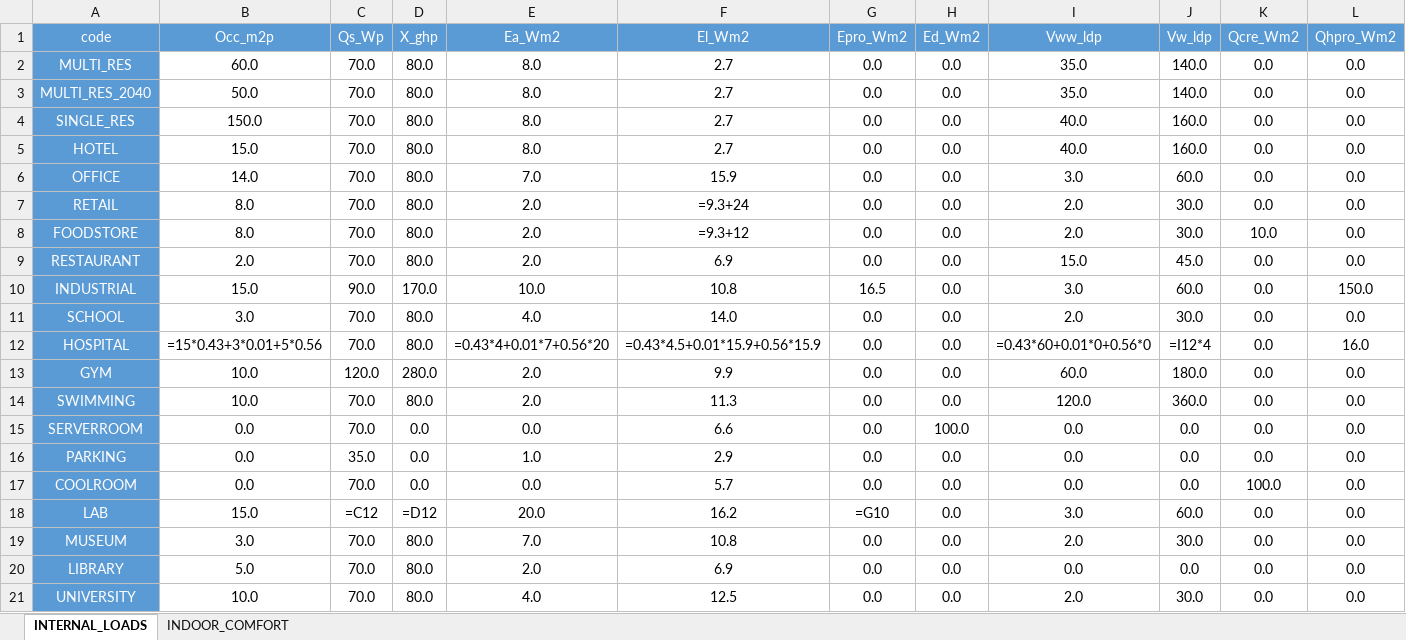
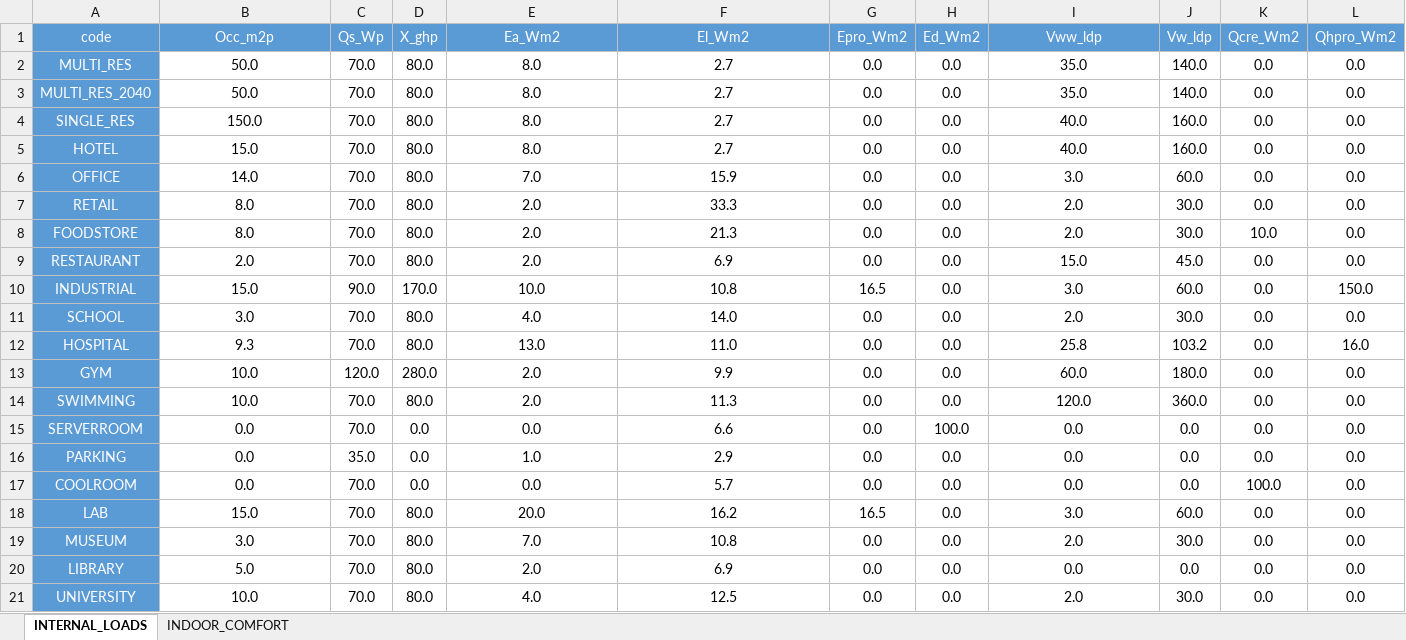
Before and after one commit to architecture-building-systems/cea-remap-ville-plugin, an Excel workbook: remap_ville_plugin/CH_ReMaP/archetypes/SURB_2060_BAU/use_types/USE_TYPE_PROPERTIES.xlsx, sheet INTERNAL_LOADS, drawn as a sheet; only a part is shown; values as stored, in another font and other column widths than the file's, no borders; formulas without a stored value are shown as written; the diff names each change by its address in the sheet, - before the commit and + after, or states it on an @@ line.

```diff
--- a/remap_ville_plugin/CH_ReMaP/archetypes/SURB_2060_BAU/use_types/USE_TYPE_PROPERTIES.xlsx (sheet INTERNAL_LOADS)
+++ b/remap_ville_plugin/CH_ReMaP/archetypes/SURB_2060_BAU/use_types/USE_TYPE_PROPERTIES.xlsx (sheet INTERNAL_LOADS)
-B2 (Occ_m2p): 60.0
+B2 (Occ_m2p): 50.0
-F7 (El_Wm2): =9.3+24
+F7 (El_Wm2): 33.3
-F8 (El_Wm2): =9.3+12
+F8 (El_Wm2): 21.3
-B12 (Occ_m2p): =15*0.43+3*0.01+5*0.56
+B12 (Occ_m2p): 9.3
-E12 (Ea_Wm2): =0.43*4+0.01*7+0.56*20
+E12 (Ea_Wm2): 13.0
-F12 (El_Wm2): =0.43*4.5+0.01*15.9+0.56*15.9
+F12 (El_Wm2): 11.0
-I12 (Vww_ldp): =0.43*60+0.01*0+0.56*0
+I12 (Vww_ldp): 25.8
-J12 (Vw_ldp): =I12*4
+J12 (Vw_ldp): 103.2
-C18 (Qs_Wp): =C12
+C18 (Qs_Wp): 70.0
-D18 (X_ghp): =D12
+D18 (X_ghp): 80.0
-G18 (Epro_Wm2): =G10
+G18 (Epro_Wm2): 16.5
```
Also changed, not shown: sheet INDOOR_COMFORT, remap_ville_plugin/CH_ReMaP/archetypes/SURB_2040_BAU/use_types/USE_TYPE_PROPERTIES.xlsx, remap_ville_plugin/CH_ReMaP/archetypes/SURB_2040_PUN/use_types/USE_TYPE_PROPERTIES.xlsx, 1 other file.
